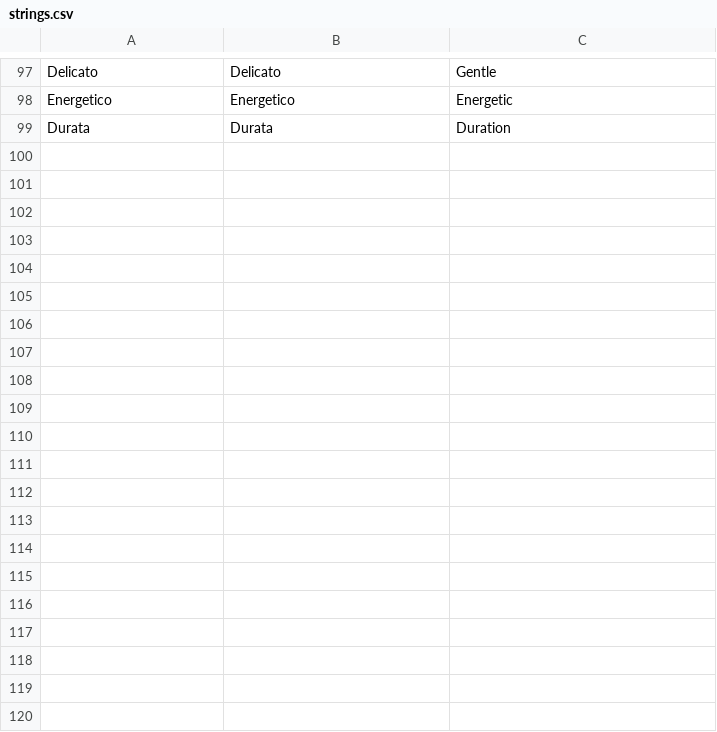
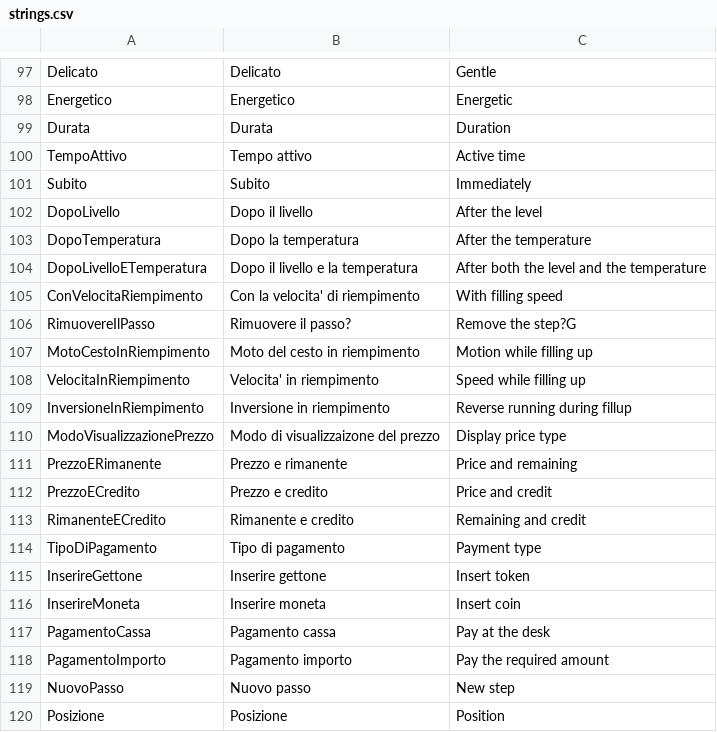
Before and after one commit to HSW-Bologna/laundry-control, a CSV file: assets/translations/strings.csv, drawn as a sheet; only a part is shown, gaps mark what is left out; the diff names each change by its address in the sheet, - before the commit and + after, or states it on an @@ line.

```diff
--- a/assets/translations/strings.csv
+++ b/assets/translations/strings.csv
+row 100: TempoAttivo | Tempo attivo | Active time
+row 101: Subito | Subito | Immediately
+row 102: DopoLivello | Dopo il livello | After the level
+row 103: DopoTemperatura | Dopo la temperatura | After the temperature
+row 104: DopoLivelloETemperatura | Dopo il livello e la temperatura | After both the level and the temperature
+row 105: ConVelocitaRiempimento | Con la velocita' di riempimento | With filling speed
+row 106: RimuovereIlPasso | Rimuovere il passo? | Remove the step?G
+row 107: MotoCestoInRiempimento | Moto del cesto in riempimento | Motion while filling up
+row 108: VelocitaInRiempimento | Velocita' in riempimento | Speed while filling up
+row 109: InversioneInRiempimento | Inversione in riempimento | Reverse running during fillup
+row 110: ModoVisualizzazionePrezzo | Modo di visualizzaizone del prezzo | Display price type
+row 111: PrezzoERimanente | Prezzo e rimanente | Price and remaining
+row 112: PrezzoECredito | Prezzo e credito | Price and credit
+row 113: RimanenteECredito | Rimanente e credito | Remaining and credit
+row 114: TipoDiPagamento | Tipo di pagamento | Payment type
+row 115: InserireGettone | Inserire gettone | Insert token
+row 116: InserireMoneta | Inserire moneta | Insert coin
+row 117: PagamentoCassa | Pagamento cassa | Pay at the desk
+row 118: PagamentoImporto | Pagamento importo | Pay the required amount
+row 119: NuovoPasso | Nuovo passo | New step
+row 120: Posizione | Posizione | Position
```
Also changed, not shown: 10 other files.
